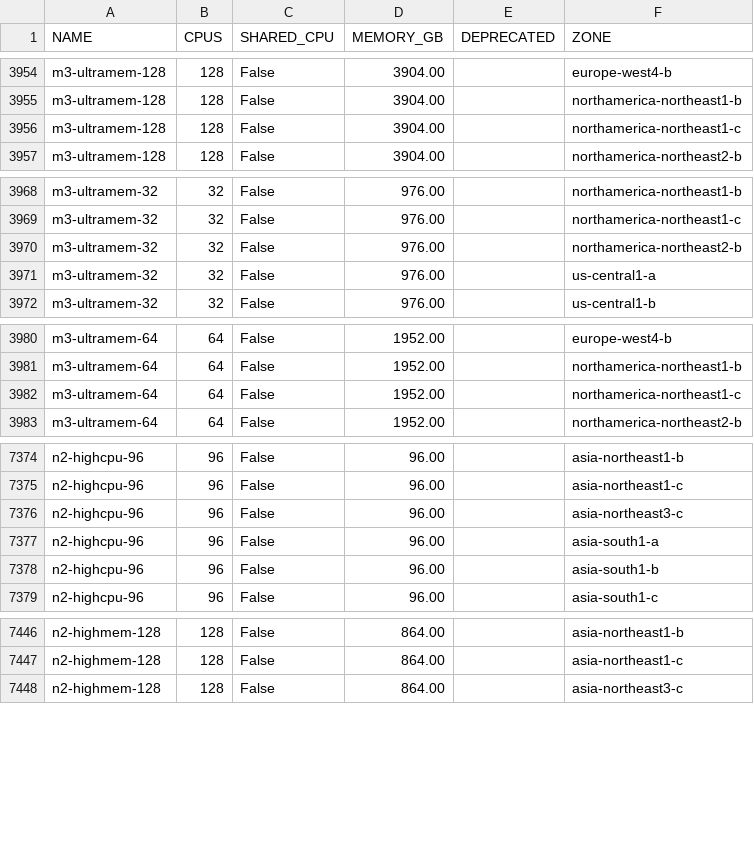
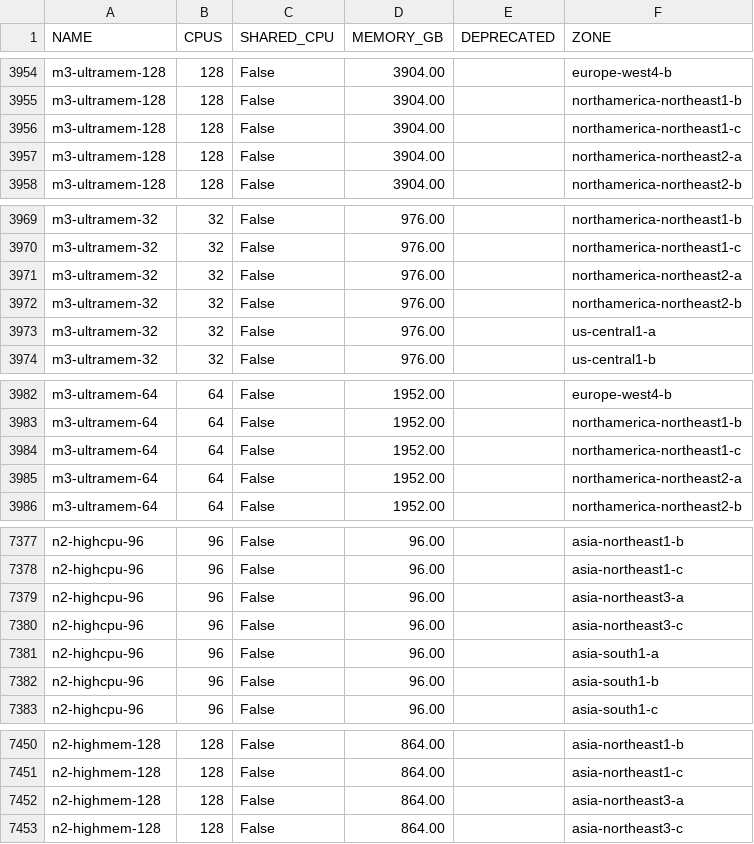
Before and after one commit to Cyclenerd/google-cloud-pricing-cost-calculator, a CSV file: tools/machinetypezone.csv, drawn as a sheet; only a part is shown, gaps mark what is left out; the diff covers the shown part only; the diff names each change by its address in the sheet, - before the commit and + after, or states it on an @@ line.

```diff
--- a/tools/machinetypezone.csv
+++ b/tools/machinetypezone.csv
+row 3957: m3-ultramem-128 | 128 | False | 3904.00 |  | northamerica-northeast2-a
+row 3971: m3-ultramem-32 | 32 | False | 976.00 |  | northamerica-northeast2-a
+row 3985: m3-ultramem-64 | 64 | False | 1952.00 |  | northamerica-northeast2-a
+row 7379: n2-highcpu-96 | 96 | False | 96.00 |  | asia-northeast3-a
+row 7452: n2-highmem-128 | 128 | False | 864.00 |  | asia-northeast3-a
```
Also changed, not shown: 5 added rows elsewhere in this file, tools/imagescommunity.csv, tools/imagesdeeplearning.csv.
